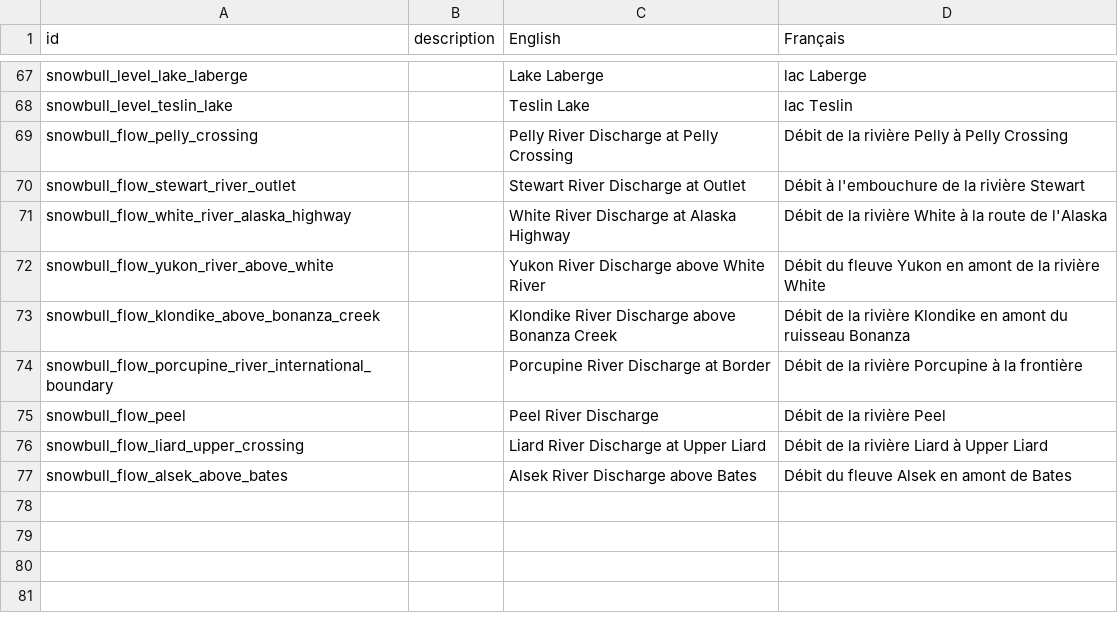
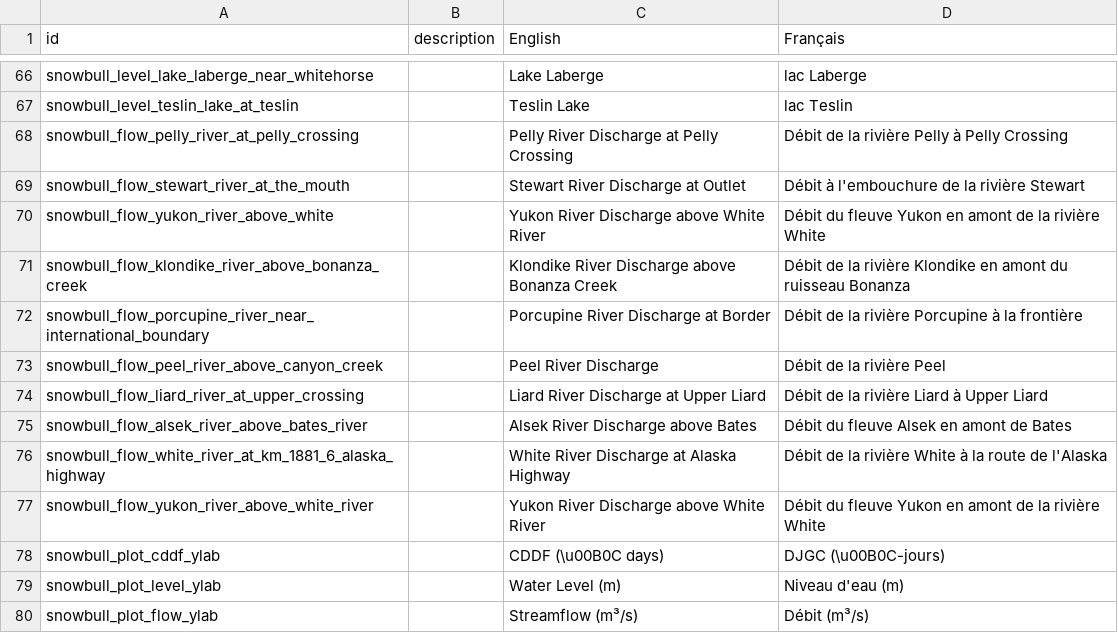
Before and after one commit to YukonWRB/YGwater, a CSV file: data-raw/snowbull_translations.csv, drawn as a sheet; only a part is shown, gaps mark what is left out; removed rows and columns are numbered as before the commit, all else as after; the diff covers the shown part only; the diff names each change by its address in the sheet, - before the commit and + after, or states it on an @@ line.

Commit message:
snowbull finetuning

```diff
--- a/data-raw/snowbull_translations.csv
+++ b/data-raw/snowbull_translations.csv
-A66 (id): snowbull_level_lake_laberge
+A66 (id): snowbull_level_lake_laberge_near_whitehorse
-A67 (id): snowbull_level_teslin_lake
+A67 (id): snowbull_level_teslin_lake_at_teslin
-A68 (id): snowbull_flow_pelly_crossing
+A68 (id): snowbull_flow_pelly_river_at_pelly_crossing
-A69 (id): snowbull_flow_stewart_river_outlet
+A69 (id): snowbull_flow_stewart_river_at_the_mouth
-row 71: snowbull_flow_white_river_alaska_highway |  | White River Discharge at Alaska Highway | Débit de la rivière White à la route de l'Alaska
-A71 (id): snowbull_flow_klondike_above_bonanza_creek
+A71 (id): snowbull_flow_klondike_river_above_bonanza_creek
-A72 (id): snowbull_flow_porcupine_river_international_boundary
+A72 (id): snowbull_flow_porcupine_river_near_international_boundary
-A73 (id): snowbull_flow_peel
+A73 (id): snowbull_flow_peel_river_above_canyon_creek
-A74 (id): snowbull_flow_liard_upper_crossing
+A74 (id): snowbull_flow_liard_river_at_upper_crossing
-A75 (id): snowbull_flow_alsek_above_bates
+A75 (id): snowbull_flow_alsek_river_above_bates_river
+row 76: snowbull_flow_white_river_at_km_1881_6_alaska_highway |  | White River Discharge at Alaska Highway | Débit de la rivière White à la route de l'Alaska
+row 77: snowbull_flow_yukon_river_above_white_river |  | Yukon River Discharge above White River | Débit du fleuve Yukon en amont de la rivière White
+row 78: snowbull_plot_cddf_ylab |  | CDDF (\u00B0C days) | DJGC (\u00B0C-jours)
+row 79: snowbull_plot_level_ylab |  | Water Level (m) | Niveau d'eau (m)
+row 80: snowbull_plot_flow_ylab |  | Streamflow (m³/s) | Débit (m³/s)
```
Also changed, not shown: 1 added row, 2 removed rows and 15 edited cells elsewhere in this file, 10 other files.
